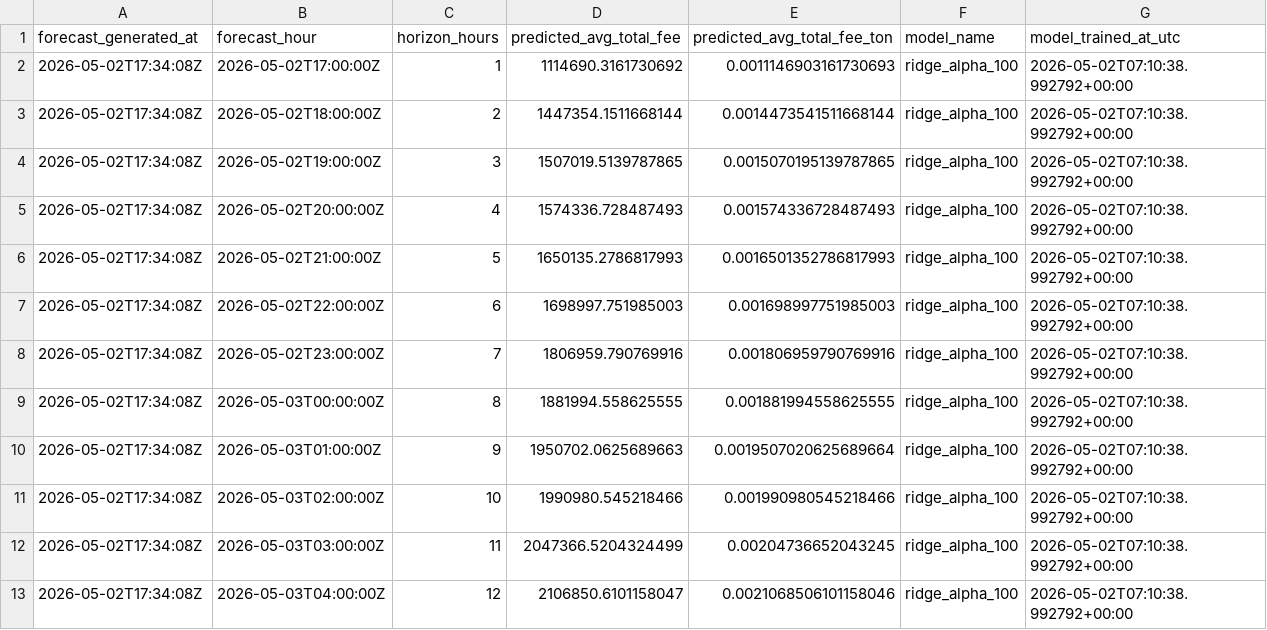
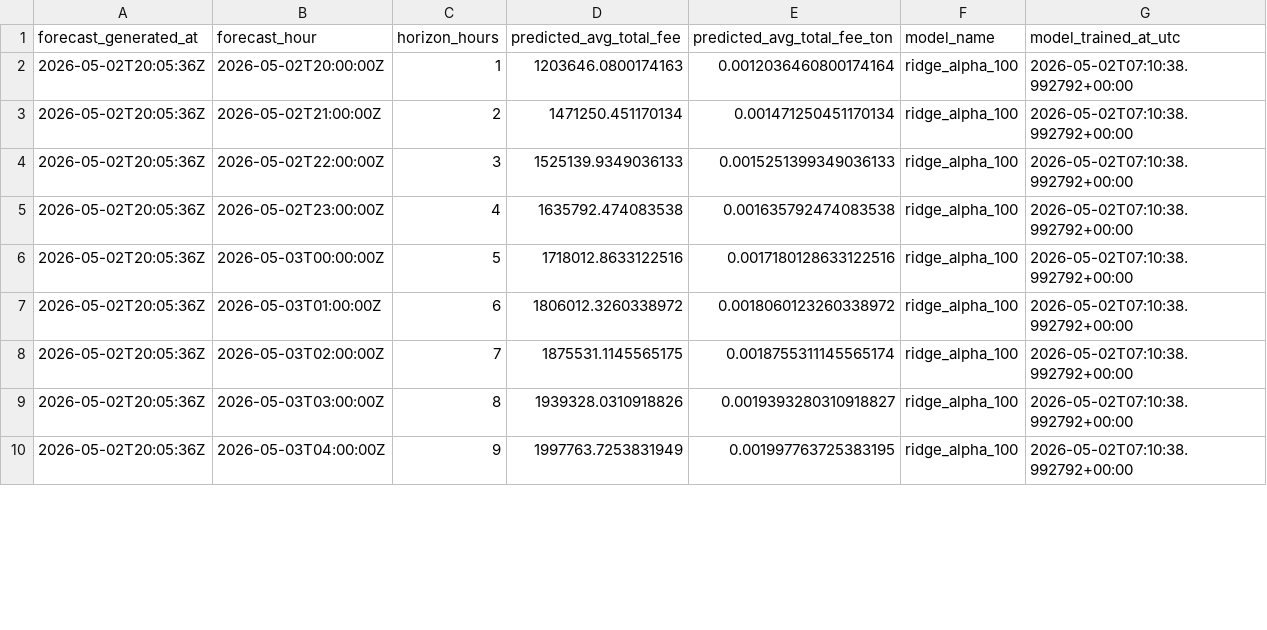
Before and after one commit to ChrisLim369/ton_fee_prediction, a CSV file: predictions.csv, drawn as a sheet; only a part is shown; the diff covers the shown part only.

```diff
--- a/predictions.csv
+++ b/predictions.csv
@@ -1,13 +1,10 @@
 forecast_generated_at,forecast_hour,horizon_hours,predicted_avg_total_fee,predicted_avg_total_fee_ton,model_name,model_trained_at_utc
-2026-05-02T17:34:08Z,2026-05-02T17:00:00Z,1,1114690.3161730692,0.0011146903161730693,ridge_alpha_100,2026-05-02T07:10:38.992792+00:00
-2026-05-02T17:34:08Z,2026-05-02T18:00:00Z,2,1447354.1511668144,0.0014473541511668144,ridge_alpha_100,2026-05-02T07:10:38.992792+00:00
-2026-05-02T17:34:08Z,2026-05-02T19:00:00Z,3,1507019.5139787865,0.0015070195139787865,ridge_alpha_100,2026-05-02T07:10:38.992792+00:00
-2026-05-02T17:34:08Z,2026-05-02T20:00:00Z,4,1574336.728487493,0.001574336728487493,ridge_alpha_100,2026-05-02T07:10:38.992792+00:00
-2026-05-02T17:34:08Z,2026-05-02T21:00:00Z,5,1650135.2786817993,0.0016501352786817993,ridge_alpha_100,2026-05-02T07:10:38.992792+00:00
-2026-05-02T17:34:08Z,2026-05-02T22:00:00Z,6,1698997.751985003,0.001698997751985003,ridge_alpha_100,2026-05-02T07:10:38.992792+00:00
-2026-05-02T17:34:08Z,2026-05-02T23:00:00Z,7,1806959.790769916,0.001806959790769916,ridge_alpha_100,2026-05-02T07:10:38.992792+00:00
-2026-05-02T17:34:08Z,2026-05-03T00:00:00Z,8,1881994.558625555,0.001881994558625555,ridge_alpha_100,2026-05-02T07:10:38.992792+00:00
-2026-05-02T17:34:08Z,2026-05-03T01:00:00Z,9,1950702.0625689663,0.0019507020625689664,ridge_alpha_100,2026-05-02T07:10:38.992792+00:00
-2026-05-02T17:34:08Z,2026-05-03T02:00:00Z,10,1990980.545218466,0.001990980545218466,ridge_alpha_100,2026-05-02T07:10:38.992792+00:00
-2026-05-02T17:34:08Z,2026-05-03T03:00:00Z,11,2047366.5204324499,0.00204736652043245,ridge_alpha_100,2026-05-02T07:10:38.992792+00:00
-2026-05-02T17:34:08Z,2026-05-03T04:00:00Z,12,2106850.6101158047,0.0021068506101158046,ridge_alpha_100,2026-05-02T07:10:38.992792+00:00
+2026-05-02T20:05:36Z,2026-05-02T20:00:00Z,1,1203646.0800174163,0.0012036460800174164,ridge_alpha_100,2026-05-02T07:10:38.992792+00:00
+2026-05-02T20:05:36Z,2026-05-02T21:00:00Z,2,1471250.451170134,0.001471250451170134,ridge_alpha_100,2026-05-02T07:10:38.992792+00:00
+2026-05-02T20:05:36Z,2026-05-02T22:00:00Z,3,1525139.9349036133,0.0015251399349036133,ridge_alpha_100,2026-05-02T07:10:38.992792+00:00
+2026-05-02T20:05:36Z,2026-05-02T23:00:00Z,4,1635792.474083538,0.001635792474083538,ridge_alpha_100,2026-05-02T07:10:38.992792+00:00
+2026-05-02T20:05:36Z,2026-05-03T00:00:00Z,5,1718012.8633122516,0.0017180128633122516,ridge_alpha_100,2026-05-02T07:10:38.992792+00:00
+2026-05-02T20:05:36Z,2026-05-03T01:00:00Z,6,1806012.3260338972,0.0018060123260338972,ridge_alpha_100,2026-05-02T07:10:38.992792+00:00
+2026-05-02T20:05:36Z,2026-05-03T02:00:00Z,7,1875531.1145565175,0.0018755311145565174,ridge_alpha_100,2026-05-02T07:10:38.992792+00:00
+2026-05-02T20:05:36Z,2026-05-03T03:00:00Z,8,1939328.0310918826,0.0019393280310918827,ridge_alpha_100,2026-05-02T07:10:38.992792+00:00
+2026-05-02T20:05:36Z,2026-05-03T04:00:00Z,9,1997763.7253831949,0.001997763725383195,ridge_alpha_100,2026-05-02T07:10:38.992792+00:00
```
Also changed, not shown: 3 added rows and 48 edited cells elsewhere in this file, hourly_features.csv, 7 other files.
